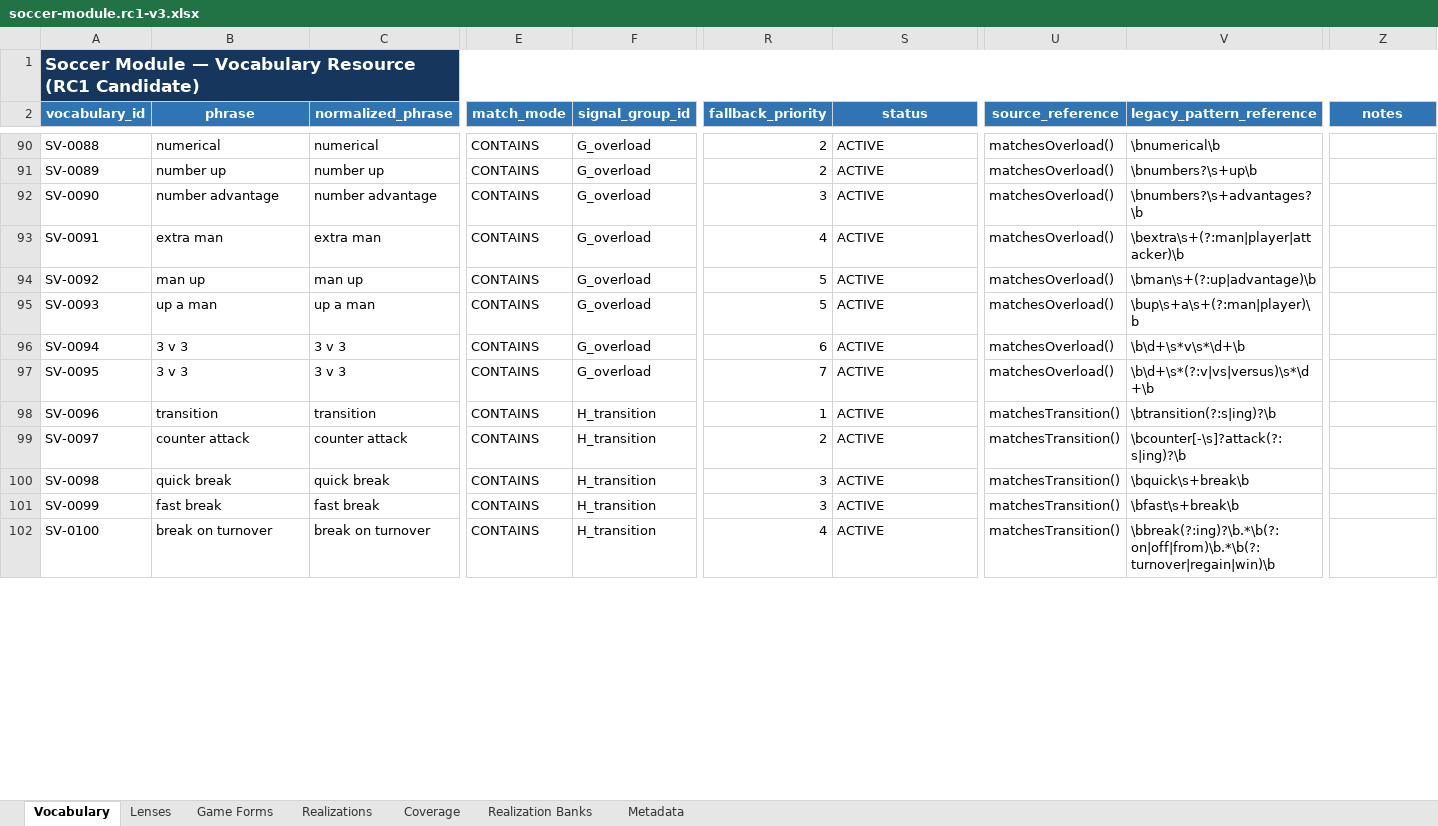
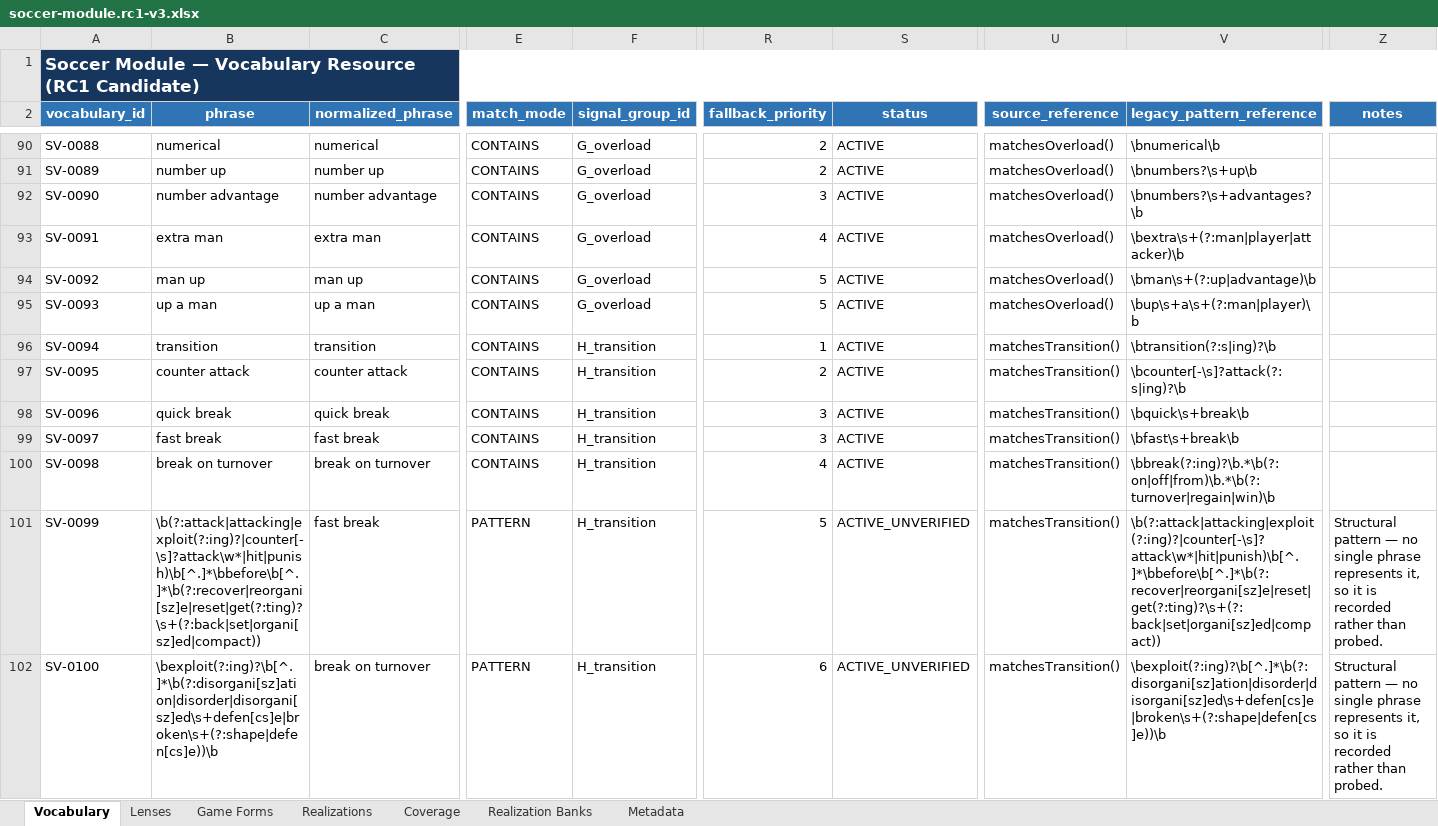
Before and after one commit to aicoachingsolutions/challenge-point, an Excel workbook: back/data/sport-modules/soccer/soccer-module.rc1-v3.xlsx, sheet Vocabulary, drawn as a sheet; only a part is shown, gaps mark what is left out; values as stored, in another font and other column widths than the file's, no borders; table styles not drawn; the diff covers the shown part only; the diff names each change by its address in the sheet, - before the commit and + after, or states it on an @@ line.

```diff
--- a/back/data/sport-modules/soccer/soccer-module.rc1-v3.xlsx (sheet Vocabulary)
+++ b/back/data/sport-modules/soccer/soccer-module.rc1-v3.xlsx (sheet Vocabulary)
-B96 (phrase): 3 v 3
+B96 (phrase): transition
-C96 (normalized_phrase): 3 v 3
+C96 (normalized_phrase): transition
-F96:F97 (signal_group_id): G_overload
+F96:F97 (signal_group_id): H_transition
-R96 (fallback_priority): 6
+R96 (fallback_priority): 1
-U96:U97 (source_reference): matchesOverload()
+U96:U97 (source_reference): matchesTransition()
-V96 (legacy_pattern_reference): \b\d+\s*v\s*\d+\b
+V96 (legacy_pattern_reference): \btransition(?:s|ing)?\b
-B97 (phrase): 3 v 3
+B97 (phrase): counter attack
-C97 (normalized_phrase): 3 v 3
+C97 (normalized_phrase): counter attack
-R97 (fallback_priority): 7
+R97 (fallback_priority): 2
-V97 (legacy_pattern_reference): \b\d+\s*(?:v|vs|versus)\s*\d+\b
+V97 (legacy_pattern_reference): \bcounter[-\s]?attack(?:s|ing)?\b
-B98 (phrase): transition
+B98 (phrase): quick break
-C98 (normalized_phrase): transition
+C98 (normalized_phrase): quick break
-R98 (fallback_priority): 1
+R98 (fallback_priority): 3
-V98 (legacy_pattern_reference): \btransition(?:s|ing)?\b
+V98 (legacy_pattern_reference): \bquick\s+break\b
-B99 (phrase): counter attack
+B99 (phrase): fast break
-C99 (normalized_phrase): counter attack
+C99 (normalized_phrase): fast break
-R99 (fallback_priority): 2
+R99 (fallback_priority): 3
-V99 (legacy_pattern_reference): \bcounter[-\s]?attack(?:s|ing)?\b
+V99 (legacy_pattern_reference): \bfast\s+break\b
-B100 (phrase): quick break
+B100 (phrase): break on turnover
-C100 (normalized_phrase): quick break
+C100 (normalized_phrase): break on turnover
-R100 (fallback_priority): 3
+R100 (fallback_priority): 4
-V100 (legacy_pattern_reference): \bquick\s+break\b
+V100 (legacy_pattern_reference): \bbreak(?:ing)?\b.*\b(?:on|off|from)\b.*\b(?:turnover|regain|win)\b
-B101 (phrase): fast break
+B101 (phrase): \b(?:attack|attacking|exploit(?:ing)?|counter[-\s]?attack\w*|hit|punish)\b[^.]*\bbefore\b[^.]*\b(?:recover|reorgani[sz]e|reset|get(?:ting)?\s+(?:back|set|organi[sz]ed|compact))
-E101:E102 (match_mode): CONTAINS
+E101:E102 (match_mode): PATTERN
-R101 (fallback_priority): 3
+R101 (fallback_priority): 5
-S101:S102 (status): ACTIVE
+S101:S102 (status): ACTIVE_UNVERIFIED
-V101 (legacy_pattern_reference): \bfast\s+break\b
+V101 (legacy_pattern_reference): \b(?:attack|attacking|exploit(?:ing)?|counter[-\s]?attack\w*|hit|punish)\b[^.]*\bbefore\b[^.]*\b(?:recover|reorgani[sz]e|reset|get(?:ting)?\s+(?:back|set|organi[sz]ed|compact))
-Z101:Z102 (notes): (empty)
+Z101:Z102 (notes): Structural pattern — no single phrase represents it, so it is recorded rather than probed.
-B102 (phrase): break on turnover
+B102 (phrase): \bexploit(?:ing)?\b[^.]*\b(?:disorgani[sz]ation|disorder|disorgani[sz]ed\s+defen[cs]e|broken\s+(?:shape|defen[cs]e))\b
-R102 (fallback_priority): 4
+R102 (fallback_priority): 6
-V102 (legacy_pattern_reference): \bbreak(?:ing)?\b.*\b(?:on|off|from)\b.*\b(?:turnover|regain|win)\b
+V102 (legacy_pattern_reference): \bexploit(?:ing)?\b[^.]*\b(?:disorgani[sz]ation|disorder|disorgani[sz]ed\s+defen[cs]e|broken\s+(?:shape|defen[cs]e))\b
```
Also changed, not shown: 2 removed rows and 327 edited cells elsewhere in this sheet, sheet Metadata, 4 other files.
